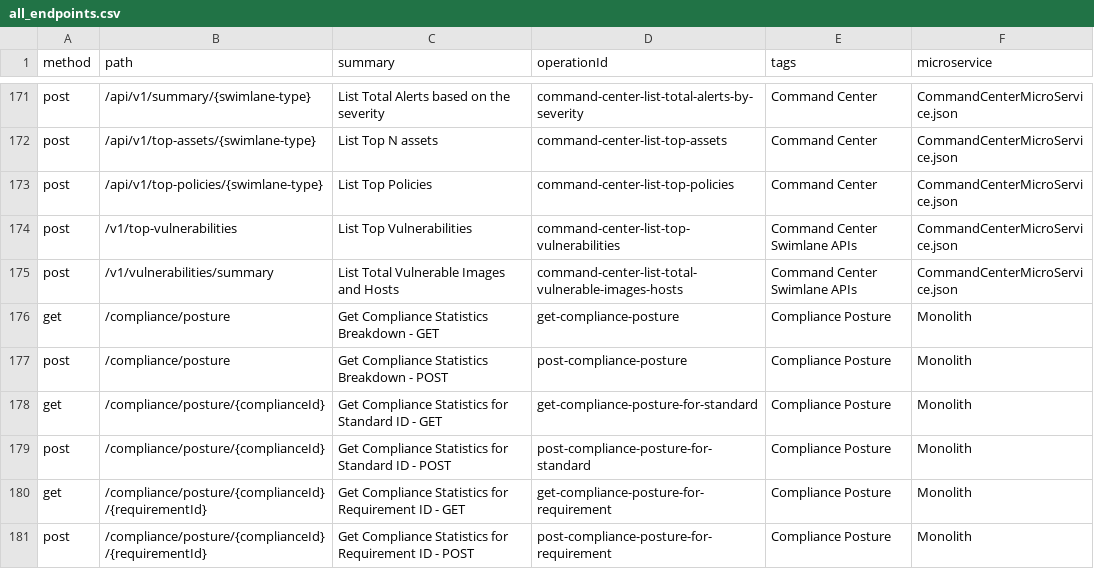
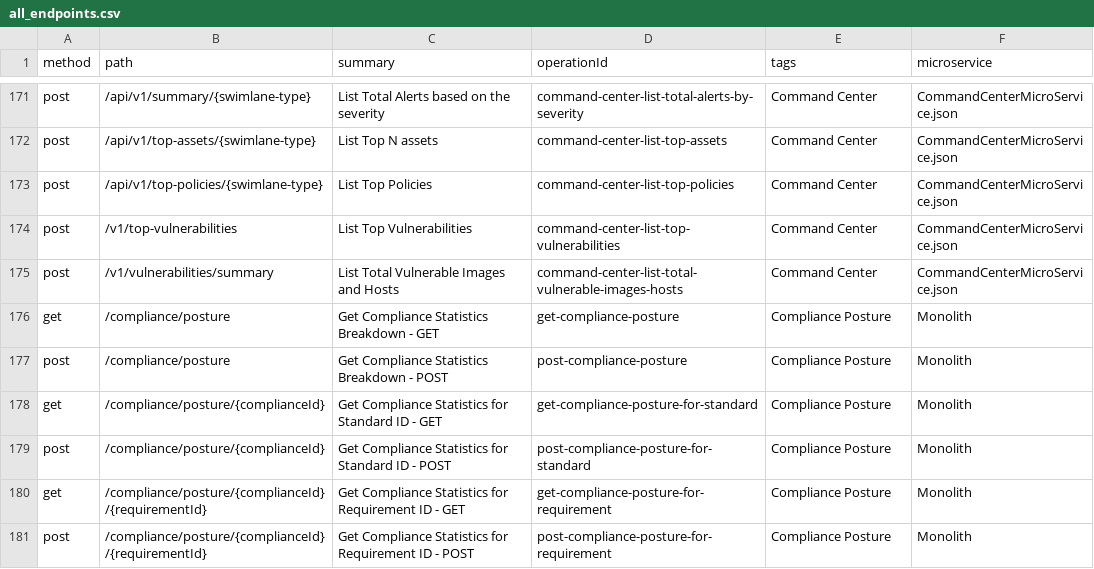
Before and after one commit to PaloAltoNetworks/pan.dev, a CSV file: openapi-specs/cspm/consolidated_spec/all_endpoints.csv, drawn as a sheet; only a part is shown, gaps mark what is left out.

```diff
--- a/openapi-specs/cspm/consolidated_spec/all_endpoints.csv
+++ b/openapi-specs/cspm/consolidated_spec/all_endpoints.csv
@@ -173,4 +173,4 @@
 "post","/api/v1/top-policies/{swimlane-type}","List Top Policies","command-center-list-top-policies","Command Center","CommandCenterMicroService.json"
-"post","/v1/top-vulnerabilities","List Top Vulnerabilities","command-center-list-top-vulnerabilities","Command Center Swimlane APIs","CommandCenterMicroService.json"
-"post","/v1/vulnerabilities/summary","List Total Vulnerable Images and Hosts","command-center-list-total-vulnerable-images-hosts","Command Center Swimlane APIs","CommandCenterMicroService.json"
+"post","/v1/top-vulnerabilities","List Top Vulnerabilities","command-center-list-top-vulnerabilities","Command Center","CommandCenterMicroService.json"
+"post","/v1/vulnerabilities/summary","List Total Vulnerable Images and Hosts","command-center-list-total-vulnerable-images-hosts","Command Center","CommandCenterMicroService.json"
 "get","/compliance/posture","Get Compliance Statistics Breakdown - GET","get-compliance-posture","Compliance Posture","Monolith"
```
Also changed, not shown: 1 other file.
